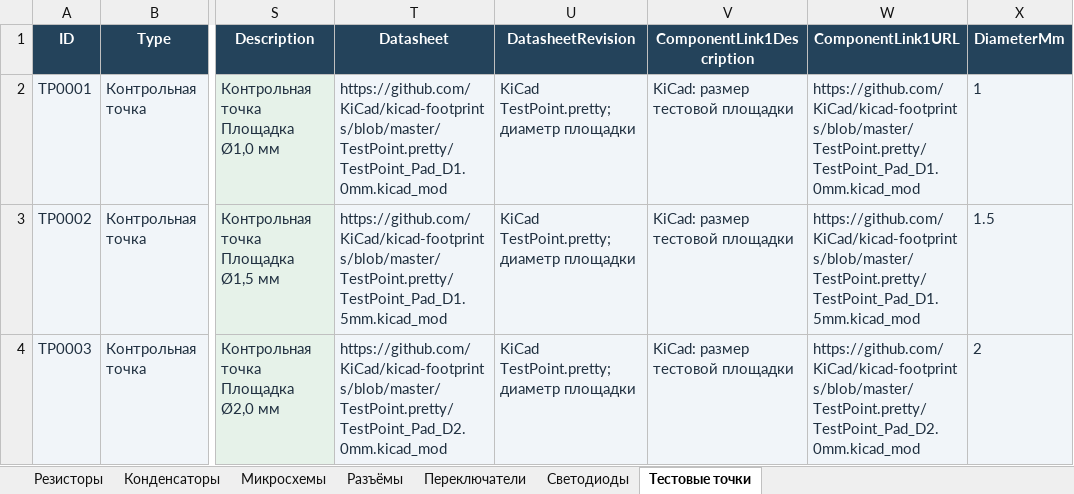
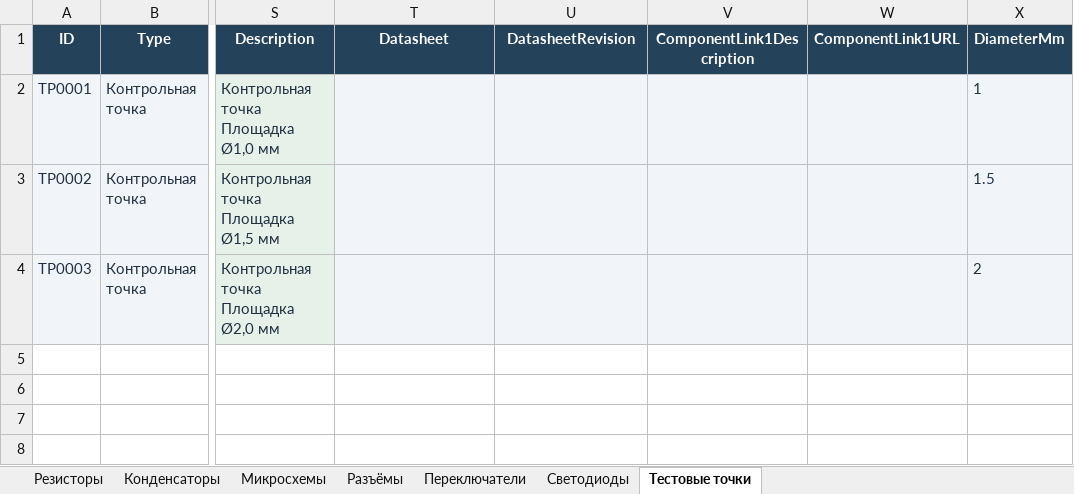
Before and after one commit to nomatin/ESKD-altium-libraries, an Excel workbook: MY_LIB.xlsx, sheet Тестовые точки, drawn as a sheet; only a part is shown, gaps mark what is left out; values as stored, in another font and other column widths than the file's, no borders; table styles not drawn; the diff names each change by its address in the sheet, - before the commit and + after, or states it on an @@ line.

Commit message:
Update datasheets and documentation links; exclude local reports

```diff
--- a/MY_LIB.xlsx (sheet Тестовые точки)
+++ b/MY_LIB.xlsx (sheet Тестовые точки)
-T2 (Datasheet): https://github.com/KiCad/kicad-footprints/blob/master/TestPoint.pretty/TestPoint_Pad_D1.0mm.kicad_mod
+T2 (Datasheet): (empty)
-U2:U4 (DatasheetRevision): KiCad TestPoint.pretty; диаметр площадки
+U2:U4 (DatasheetRevision): (empty)
-V2:V4 (ComponentLink1Description): KiCad: размер тестовой площадки
+V2:V4 (ComponentLink1Description): (empty)
-W2 (ComponentLink1URL): https://github.com/KiCad/kicad-footprints/blob/master/TestPoint.pretty/TestPoint_Pad_D1.0mm.kicad_mod
+W2 (ComponentLink1URL): (empty)
-T3 (Datasheet): https://github.com/KiCad/kicad-footprints/blob/master/TestPoint.pretty/TestPoint_Pad_D1.5mm.kicad_mod
+T3 (Datasheet): (empty)
-W3 (ComponentLink1URL): https://github.com/KiCad/kicad-footprints/blob/master/TestPoint.pretty/TestPoint_Pad_D1.5mm.kicad_mod
+W3 (ComponentLink1URL): (empty)
-T4 (Datasheet): https://github.com/KiCad/kicad-footprints/blob/master/TestPoint.pretty/TestPoint_Pad_D2.0mm.kicad_mod
+T4 (Datasheet): (empty)
-W4 (ComponentLink1URL): https://github.com/KiCad/kicad-footprints/blob/master/TestPoint.pretty/TestPoint_Pad_D2.0mm.kicad_mod
+W4 (ComponentLink1URL): (empty)
```
Also changed, not shown: sheet Светодиоды, sheet Микросхемы, sheet Конденсаторы, sheet Резисторы, sheet Разъёмы, sheet Переключатели, 30 other files.
